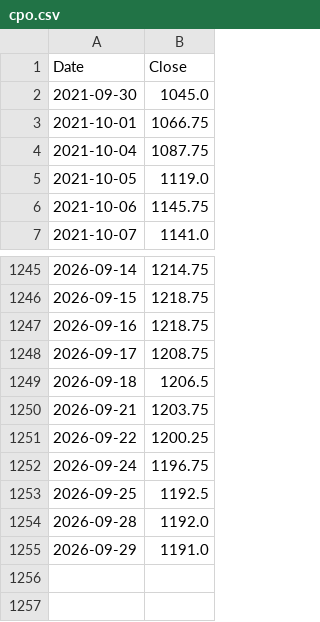
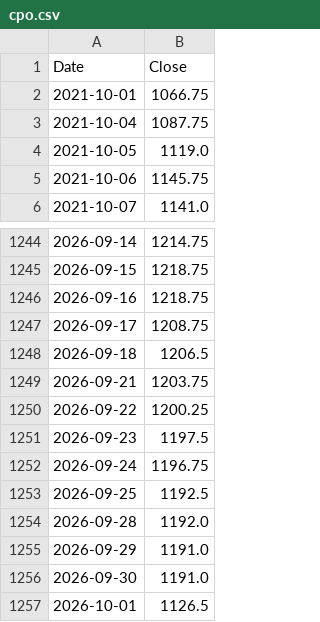
Before and after one commit to pramujati/idx-price-pipeline, a CSV file: price-cache/cpo.csv, drawn as a sheet; only a part is shown, gaps mark what is left out.

Commit message:
prices: 2026-10-02

```diff
--- a/price-cache/cpo.csv
+++ b/price-cache/cpo.csv
@@ -1,3 +1,2 @@
 Date,Close
-2021-09-30,1045.0
 2021-10-01,1066.75
@@ -1251,2 +1250,3 @@ Date,Close
 2026-09-22,1200.25
+2026-09-23,1197.5
 2026-09-24,1196.75
@@ -1255 +1255,3 @@ Date,Close
 2026-09-29,1191.0
+2026-09-30,1191.0
+2026-10-01,1126.5
```
Also changed, not shown: price-cache/brent.csv, price-cache/coal.csv, 2 other files.
